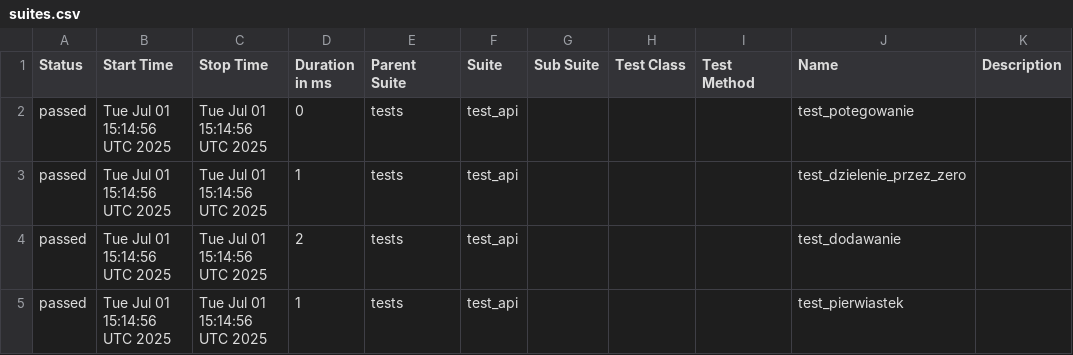
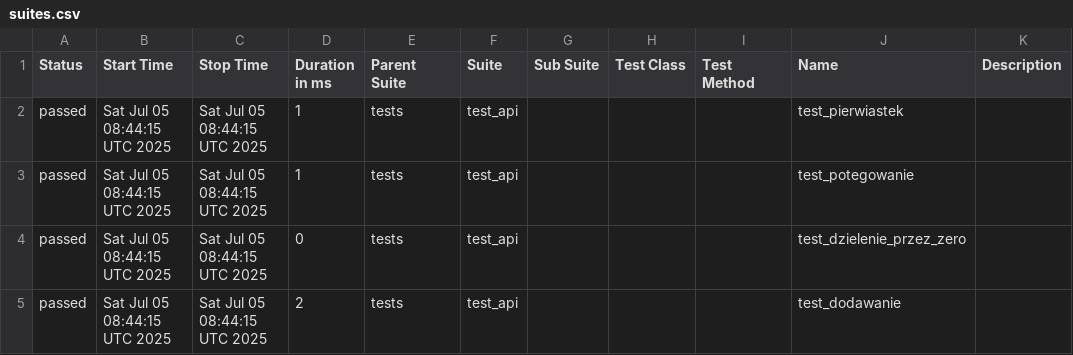
Before and after one commit to paulatrzcinska/NDABO, a CSV file: data/suites.csv, drawn as a sheet.

```diff
--- a/data/suites.csv
+++ b/data/suites.csv
@@ -1,5 +1,5 @@
 "Status","Start Time","Stop Time","Duration in ms","Parent Suite","Suite","Sub Suite","Test Class","Test Method","Name","Description"
-"passed","Tue Jul 01 15:14:56 UTC 2025","Tue Jul 01 15:14:56 UTC 2025","0","tests","test_api","","","","test_potegowanie",""
-"passed","Tue Jul 01 15:14:56 UTC 2025","Tue Jul 01 15:14:56 UTC 2025","1","tests","test_api","","","","test_dzielenie_przez_zero",""
-"passed","Tue Jul 01 15:14:56 UTC 2025","Tue Jul 01 15:14:56 UTC 2025","2","tests","test_api","","","","test_dodawanie",""
-"passed","Tue Jul 01 15:14:56 UTC 2025","Tue Jul 01 15:14:56 UTC 2025","1","tests","test_api","","","","test_pierwiastek",""
+"passed","Sat Jul 05 08:44:15 UTC 2025","Sat Jul 05 08:44:15 UTC 2025","1","tests","test_api","","","","test_pierwiastek",""
+"passed","Sat Jul 05 08:44:15 UTC 2025","Sat Jul 05 08:44:15 UTC 2025","1","tests","test_api","","","","test_potegowanie",""
+"passed","Sat Jul 05 08:44:15 UTC 2025","Sat Jul 05 08:44:15 UTC 2025","0","tests","test_api","","","","test_dzielenie_przez_zero",""
+"passed","Sat Jul 05 08:44:15 UTC 2025","Sat Jul 05 08:44:15 UTC 2025","2","tests","test_api","","","","test_dodawanie",""
```
Also changed, not shown: 22 other files.
